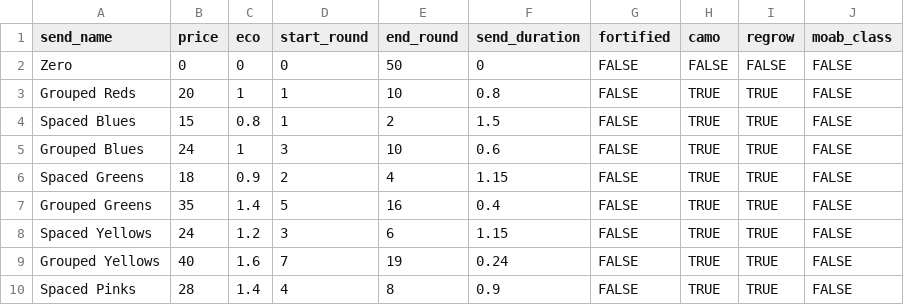
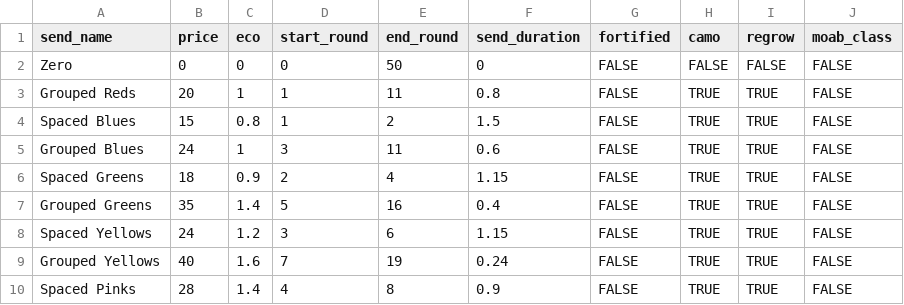
Before and after one commit to redlaserbmBTD/BTDB2_SIMULATOR, a CSV file: b2sim/templates/eco_send_info.csv, drawn as a sheet; only a part is shown.

```diff
--- a/b2sim/templates/eco_send_info.csv
+++ b/b2sim/templates/eco_send_info.csv
@@ -2,5 +2,5 @@
 Zero,0,0,0,50,0,FALSE,FALSE,FALSE,FALSE
-Grouped Reds,20,1,1,10,0.8,FALSE,TRUE,TRUE,FALSE
+Grouped Reds,20,1,1,11,0.8,FALSE,TRUE,TRUE,FALSE
 Spaced Blues,15,0.8,1,2,1.5,FALSE,TRUE,TRUE,FALSE
-Grouped Blues,24,1,3,10,0.6,FALSE,TRUE,TRUE,FALSE
+Grouped Blues,24,1,3,11,0.6,FALSE,TRUE,TRUE,FALSE
 Spaced Greens,18,0.9,2,4,1.15,FALSE,TRUE,TRUE,FALSE
```
Also changed, not shown: 33 other files.
